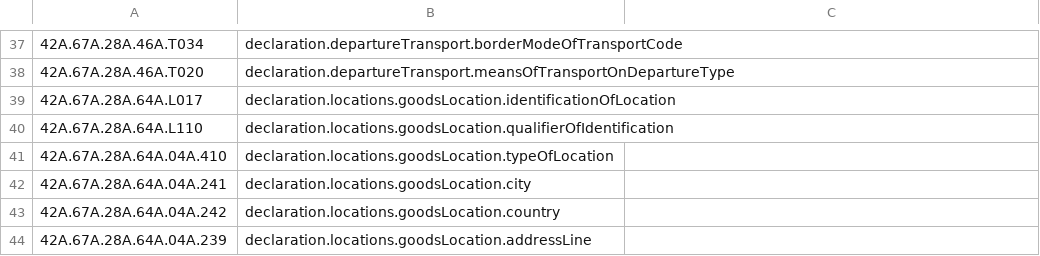
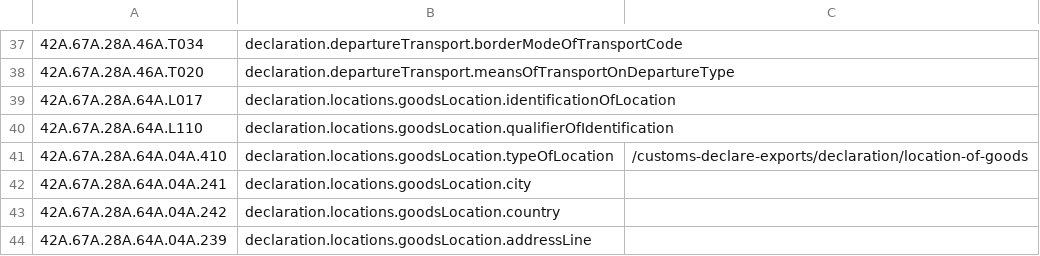
Before and after one commit to hmrc/customs-declare-exports, a CSV file: conf/code-lists/pointer-mapping.csv, drawn as a sheet; only a part is shown, gaps mark what is left out.

Commit message:
CEDS-2698 Add URL for Goods Location type

```diff
--- a/conf/code-lists/pointer-mapping.csv
+++ b/conf/code-lists/pointer-mapping.csv
@@ -40,3 +40,3 @@
 42A.67A.28A.64A.L110,declaration.locations.goodsLocation.qualifierOfIdentification,
-42A.67A.28A.64A.04A.410,declaration.locations.goodsLocation.typeOfLocation,
+42A.67A.28A.64A.04A.410,declaration.locations.goodsLocation.typeOfLocation,/customs-declare-exports/declaration/location-of-goods
 42A.67A.28A.64A.04A.241,declaration.locations.goodsLocation.city,
```
